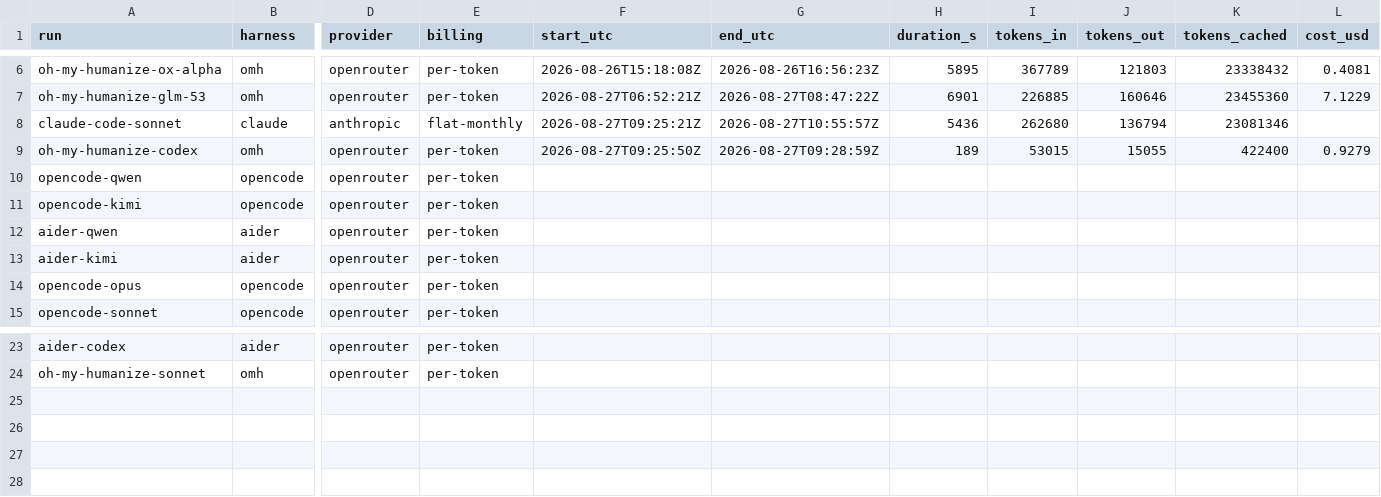
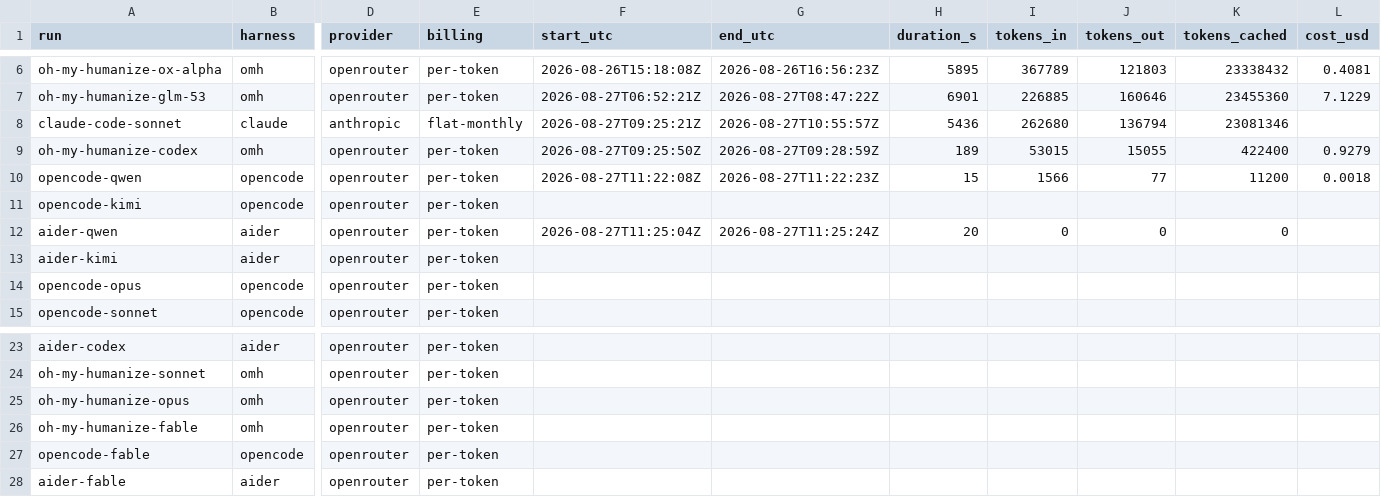
Before and after one commit to vbraye-pop/4d-tictactoes, a CSV file: stats.csv, drawn as a sheet; only a part is shown, gaps mark what is left out; rows hold the shown columns only; the diff names each change by its address in the sheet, - before the commit and + after, or states it on an @@ line.

Commit message:
feat: add fable-5 and omh-opus targets for cross-harness comparison

```diff
--- a/stats.csv
+++ b/stats.csv
-F10 (start_utc): (empty)
+F10 (start_utc): 2026-08-27T11:22:08Z
-G10 (end_utc): (empty)
+G10 (end_utc): 2026-08-27T11:22:23Z
-H10 (duration_s): (empty)
+H10 (duration_s): 15
-I10 (tokens_in): (empty)
+I10 (tokens_in): 1566
-J10 (tokens_out): (empty)
+J10 (tokens_out): 77
-K10 (tokens_cached): (empty)
+K10 (tokens_cached): 11200
-L10 (cost_usd): (empty)
+L10 (cost_usd): 0.0018
-F12 (start_utc): (empty)
+F12 (start_utc): 2026-08-27T11:25:04Z
-G12 (end_utc): (empty)
+G12 (end_utc): 2026-08-27T11:25:24Z
-H12 (duration_s): (empty)
+H12 (duration_s): 20
-I12 (tokens_in): (empty)
+I12 (tokens_in): 0
-J12 (tokens_out): (empty)
+J12 (tokens_out): 0
-K12 (tokens_cached): (empty)
+K12 (tokens_cached): 0
+row 25: oh-my-humanize-opus | omh | openrouter | per-token
+row 26: oh-my-humanize-fable | omh | openrouter | per-token
+row 27: opencode-fable | opencode | openrouter | per-token
+row 28: aider-fable | aider | openrouter | per-token
```
Also changed, not shown: 5 other files.
